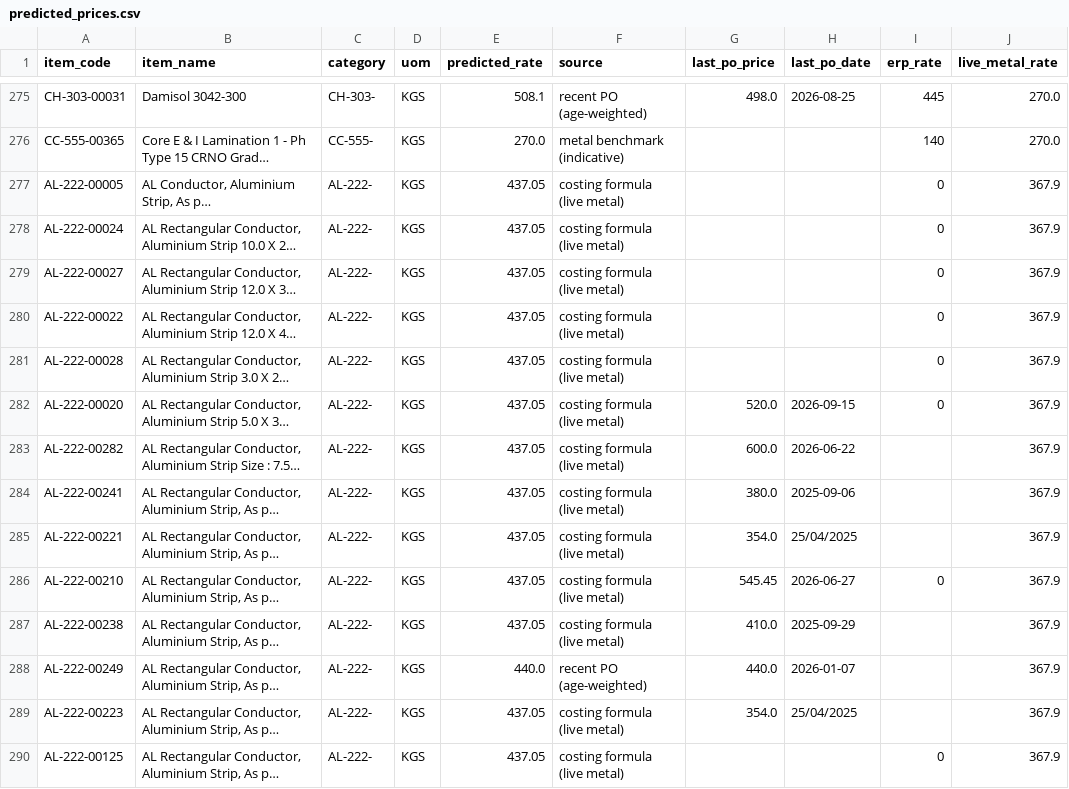
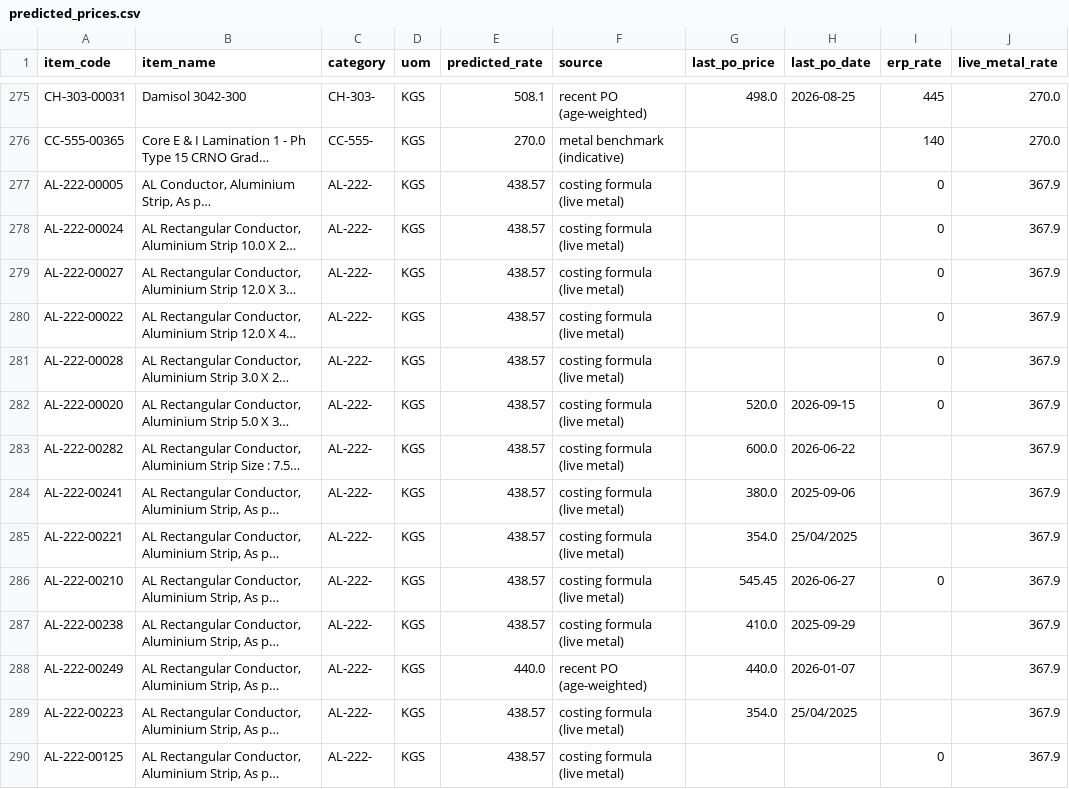
Before and after one commit to ars-dynal/dynalektric-price-intel, a CSV file: docs/predicted_prices.csv, drawn as a sheet; only a part is shown, gaps mark what is left out; long unchanged cells end in …; the diff covers the shown part only; the diff names each change by its address in the sheet, - before the commit and + after, or states it on an @@ line.

```diff
--- a/docs/predicted_prices.csv
+++ b/docs/predicted_prices.csv
-E277:E287 (predicted_rate): 437.05
+E277:E287 (predicted_rate): 438.57
-E289:E290 (predicted_rate): 437.05
+E289:E290 (predicted_rate): 438.57
```
Also changed, not shown: 99 edited cells elsewhere in this file, 7 other files.
